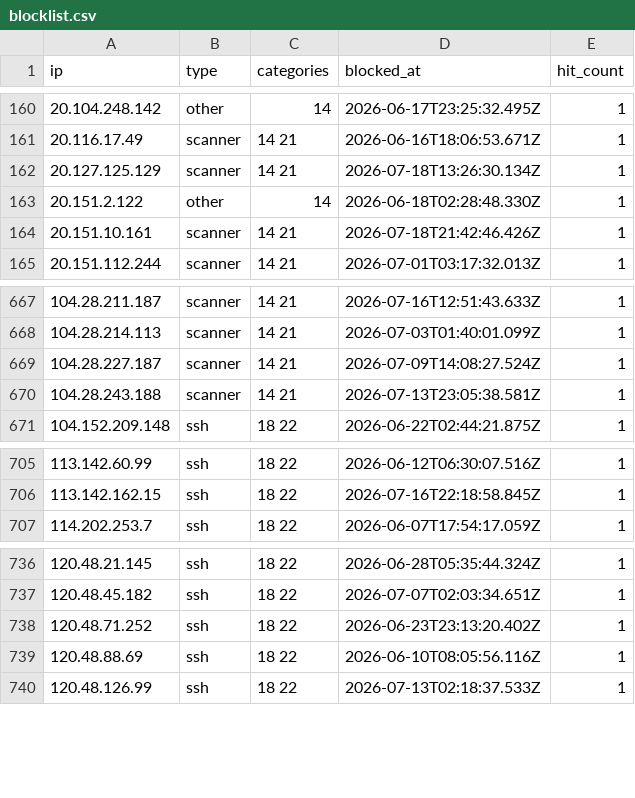
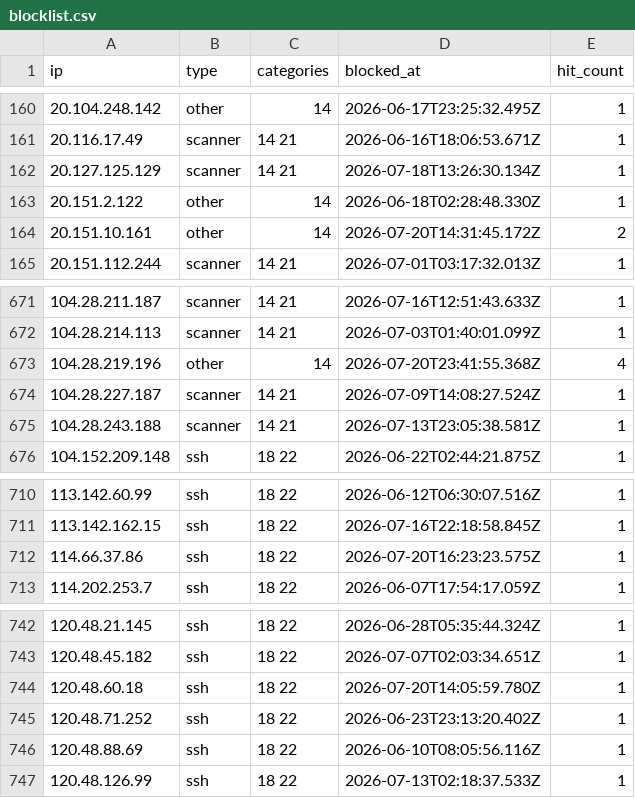
Before and after one commit to zenmorro/Scanner-List, a CSV file: blocklist.csv, drawn as a sheet; only a part is shown, gaps mark what is left out; the diff covers the shown part only.

```diff
--- a/blocklist.csv
+++ b/blocklist.csv
@@ -163,3 +163,3 @@ ip,type,categories,blocked_at,hit_count
 20.151.2.122,other,14,2026-06-18T02:28:48.330Z,1
-20.151.10.161,scanner,14 21,2026-07-18T21:42:46.426Z,1
+20.151.10.161,other,14,2026-07-20T14:31:45.172Z,2
 20.151.112.244,scanner,14 21,2026-07-01T03:17:32.013Z,1
@@ -668,2 +672,3 @@ ip,type,categories,blocked_at,hit_count
 104.28.214.113,scanner,14 21,2026-07-03T01:40:01.099Z,1
+104.28.219.196,other,14,2026-07-20T23:41:55.368Z,4
 104.28.227.187,scanner,14 21,2026-07-09T14:08:27.524Z,1
@@ -706,2 +711,3 @@ ip,type,categories,blocked_at,hit_count
 113.142.162.15,ssh,18 22,2026-07-16T22:18:58.845Z,1
+114.66.37.86,ssh,18 22,2026-07-20T16:23:23.575Z,1
 114.202.253.7,ssh,18 22,2026-06-07T17:54:17.059Z,1
@@ -737,2 +743,3 @@ ip,type,categories,blocked_at,hit_count
 120.48.45.182,ssh,18 22,2026-07-07T02:03:34.651Z,1
+120.48.60.18,ssh,18 22,2026-07-20T14:05:59.780Z,1
 120.48.71.252,ssh,18 22,2026-06-23T23:13:20.402Z,1
```
Also changed, not shown: 6 added rows elsewhere in this file, 2 other files.
